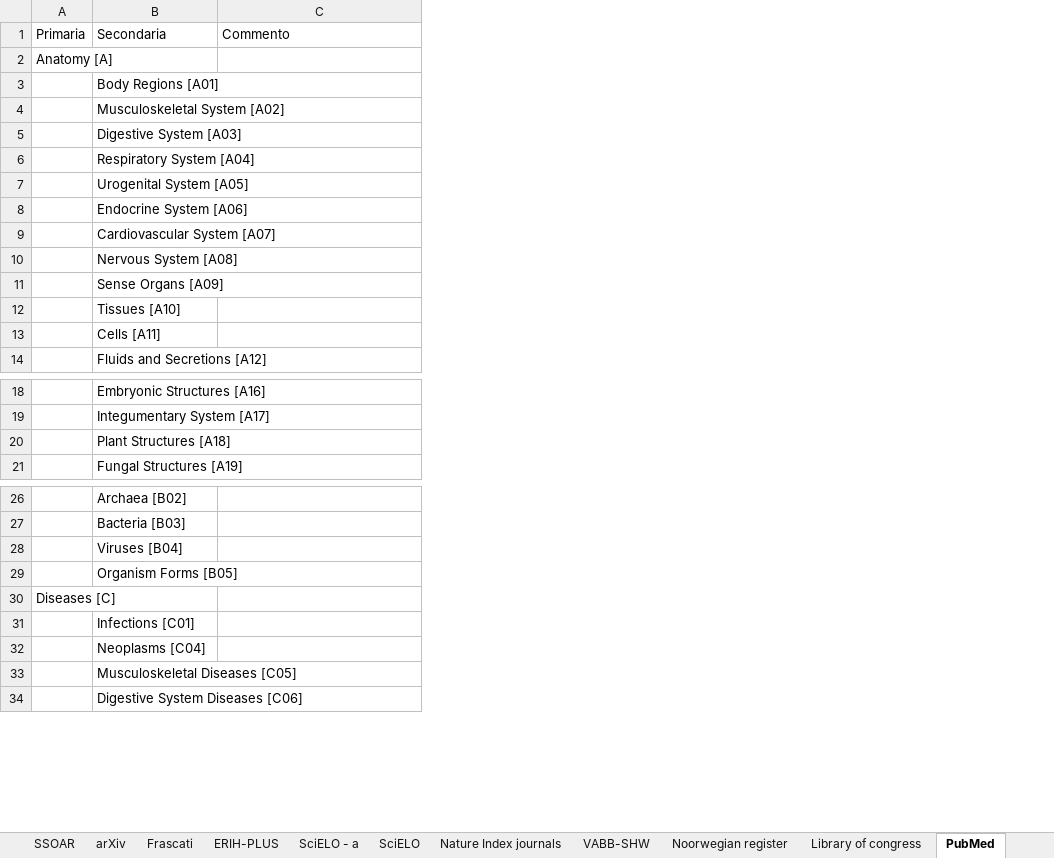
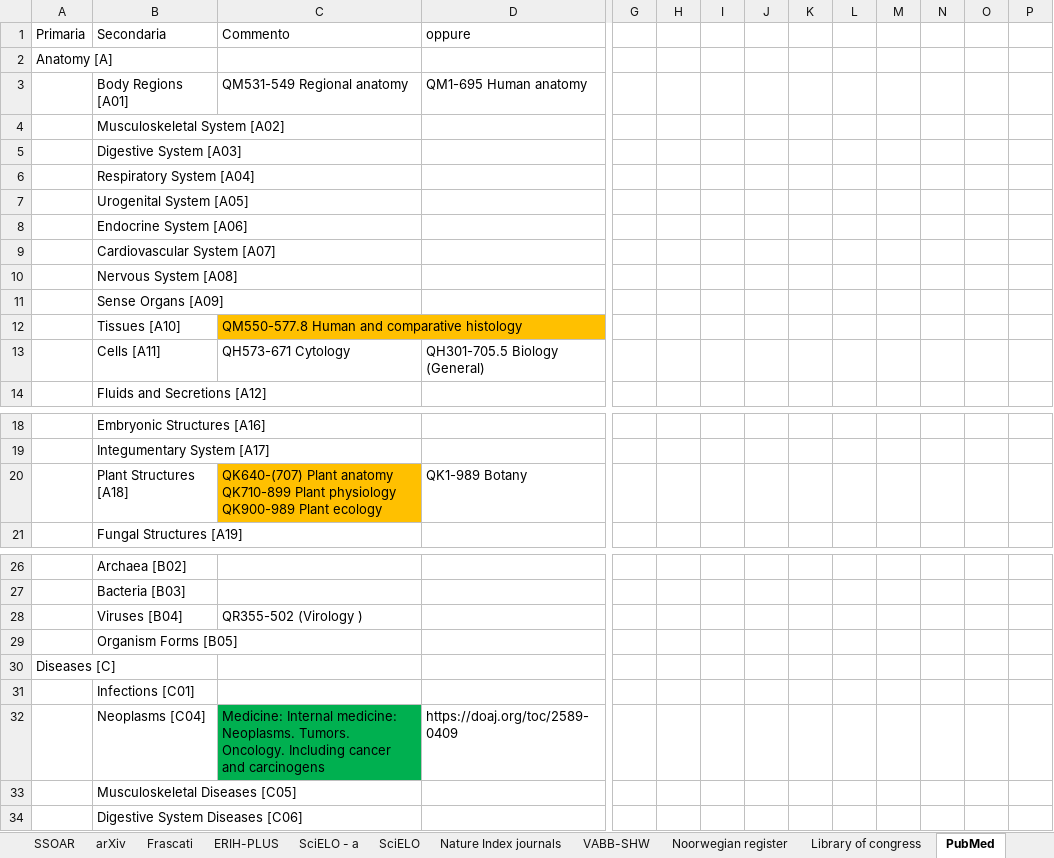
Before and after one commit to NicoleLiggeri/intership-OC, an Excel workbook: journals categories.xlsx, sheet PubMed, drawn as a sheet; only a part is shown, gaps mark what is left out; values as stored, in another font and other column widths than the file's, no borders; charts and pictures and table styles not drawn; the diff covers the shown part only; the diff names each change by its address in the sheet, - before the commit and + after, or states it on an @@ line.

```diff
--- a/journals categories.xlsx (sheet PubMed)
+++ b/journals categories.xlsx (sheet PubMed)
+column D (oppure), rows 3-13: QM1-695 Human anatomy |  |  |  |  |  |  |  |  |  | QH301-705.5 Biology (General); row 20: QK1-989 Botany; row 32: https://doaj.org/toc/2589-0409
+column G, empty
+column H, empty
+column I, empty
+column J, empty
+column K, empty
+column L, empty
+column M, empty
+column N, empty
+column O, empty
+column P, empty
-C3 (Commento): (empty)
+C3 (Commento): QM531-549 Regional anatomy
-C12 (Commento): (empty)
+C12 (Commento): QM550-577.8 Human and comparative histology
-C12 fill: none
+C12 fill: #FFC000
-C13 (Commento): (empty)
+C13 (Commento): QH573-671 Cytology
-C20 (Commento): (empty)
+C20 (Commento): QK640-(707) Plant anatomy QK710-899 Plant physiology QK900-989 Plant ecology
-C20 fill: none
+C20 fill: #FFC000
-C28 (Commento): (empty)
+C28 (Commento): QR355-502 (Virology )
-C32 (Commento): (empty)
+C32 (Commento): Medicine: Internal medicine: Neoplasms. Tumors. Oncology. Including cancer and carcinogens
-C32 fill: none
+C32 fill: #00B050
```
Also changed, not shown: 28 added rows, 5 added columns and 1 edited cell elsewhere in this sheet, sheet Foglio1, sheet Allineamento, sheet Visione sinottica, sheet ERIH-PLUS, sheet VABB-SHW, other sheet tabs, charts or pictures.
